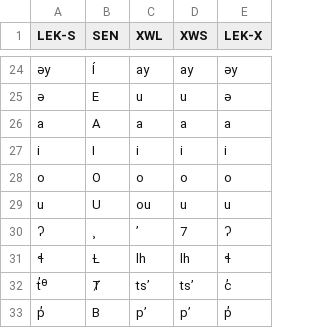
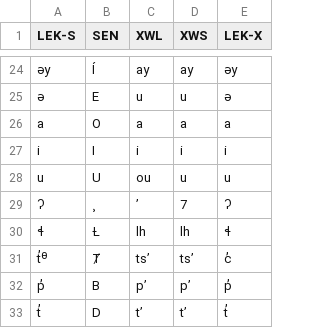
Before and after one commit to jwarrenbc/StraitsSalishOrthography, a CSV file: lib/orthography_mapping.csv, drawn as a sheet; only a part is shown, gaps mark what is left out; the shorter side is filled out with more unchanged rows; the diff names each change by its address in the sheet, - before the commit and + after, or states it on an @@ line.

Commit message:
Correct a -> O

```diff
--- a/lib/orthography_mapping.csv
+++ b/lib/orthography_mapping.csv
-B26 (SEN): A
+B26 (SEN): O
-row 28: o | O | o | o | o
```
